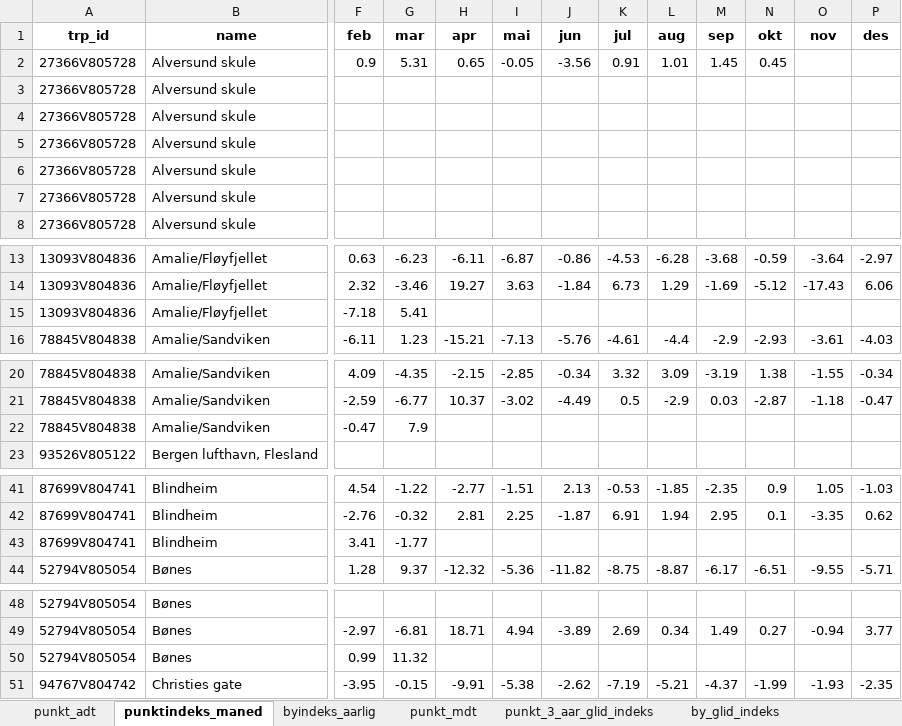
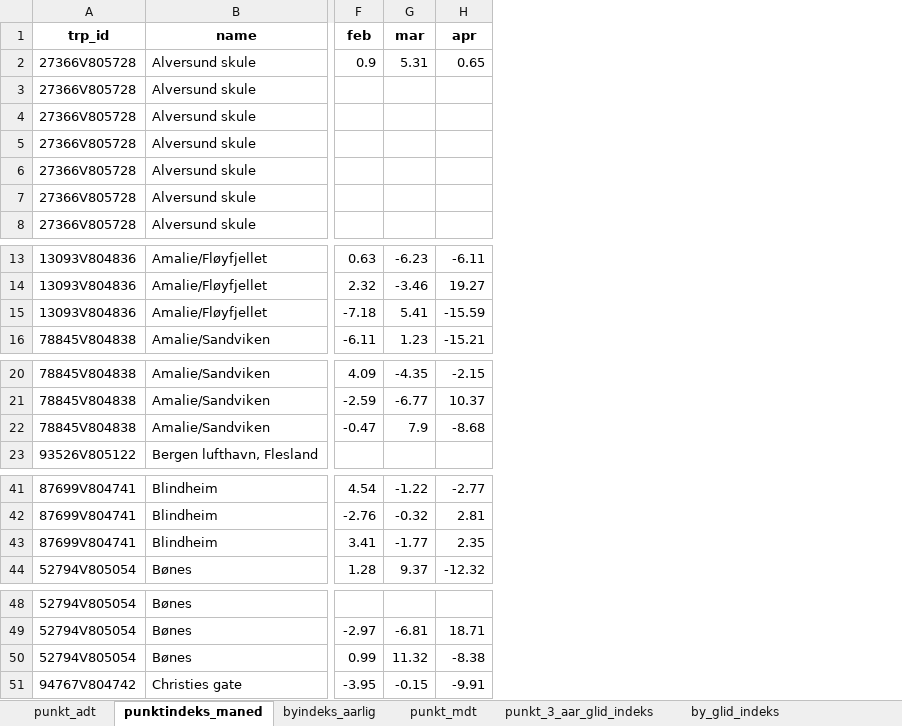
Before and after one commit to snohan/byindeks, an Excel workbook: data_indexpoints_tidy/tallmateriale_8952.xlsx, sheet punktindeks_maned, drawn as a sheet; only a part is shown, gaps mark what is left out; values as stored, in another font and other column widths than the file's, no borders; the diff covers the shown part only; the diff names each change by its address in the sheet, - before the commit and + after, or states it on an @@ line.

```diff
--- a/data_indexpoints_tidy/tallmateriale_8952.xlsx (sheet punktindeks_maned)
+++ b/data_indexpoints_tidy/tallmateriale_8952.xlsx (sheet punktindeks_maned)
-column I (mai), row 2: -0.05; rows 13-16: -6.87 | 3.63 |  | -7.13; rows 20-21: -2.85 | -3.02; rows 41-44: -1.51 | 2.25 |  | -5.36; rows 49-51: 4.94 |  | -5.38
-column J (jun), row 2: -3.56; rows 13-16: -0.86 | -1.84 |  | -5.76; rows 20-21: -0.34 | -4.49; rows 41-44: 2.13 | -1.87 |  | -11.82; rows 49-51: -3.89 |  | -2.62
-column K (jul), row 2: 0.91; rows 13-16: -4.53 | 6.73 |  | -4.61; rows 20-21: 3.32 | 0.5; rows 41-44: -0.53 | 6.91 |  | -8.75; rows 49-51: 2.69 |  | -7.19
-column L (aug), row 2: 1.01; rows 13-16: -6.28 | 1.29 |  | -4.4; rows 20-21: 3.09 | -2.9; rows 41-44: -1.85 | 1.94 |  | -8.87; rows 49-51: 0.34 |  | -5.21
-column M (sep), row 2: 1.45; rows 13-16: -3.68 | -1.69 |  | -2.9; rows 20-21: -3.19 | 0.03; rows 41-44: -2.35 | 2.95 |  | -6.17; rows 49-51: 1.49 |  | -4.37
-column N (okt), row 2: 0.45; rows 13-16: -0.59 | -5.12 |  | -2.93; rows 20-21: 1.38 | -2.87; rows 41-44: 0.9 | 0.1 |  | -6.51; rows 49-51: 0.27 |  | -1.99
-column O (nov), rows 13-16: -3.64 | -17.43 |  | -3.61; rows 20-21: -1.55 | -1.18; rows 41-44: 1.05 | -3.35 |  | -9.55; rows 49-51: -0.94 |  | -1.93
-column P (des), rows 13-16: -2.97 | 6.06 |  | -4.03; rows 20-21: -0.34 | -0.47; rows 41-44: -1.03 | 0.62 |  | -5.71; rows 49-51: 3.77 |  | -2.35
-H15 (apr): (empty)
+H15 (apr): -15.59
-H22 (apr): (empty)
+H22 (apr): -8.68
-H43 (apr): (empty)
+H43 (apr): 2.35
-H50 (apr): (empty)
+H50 (apr): -8.38
```
Also changed, not shown: 52 edited cells elsewhere in this sheet, sheet punkt_mdt, sheet punkt_3_aar_glid_indeks, sheet by_glid_indeks, sheet byindeks_aarlig, data_indexpoints_tidy/tallmateriale_19953.xlsx, data_indexpoints_tidy/tallmateriale_955.xlsx, 3 other files.
